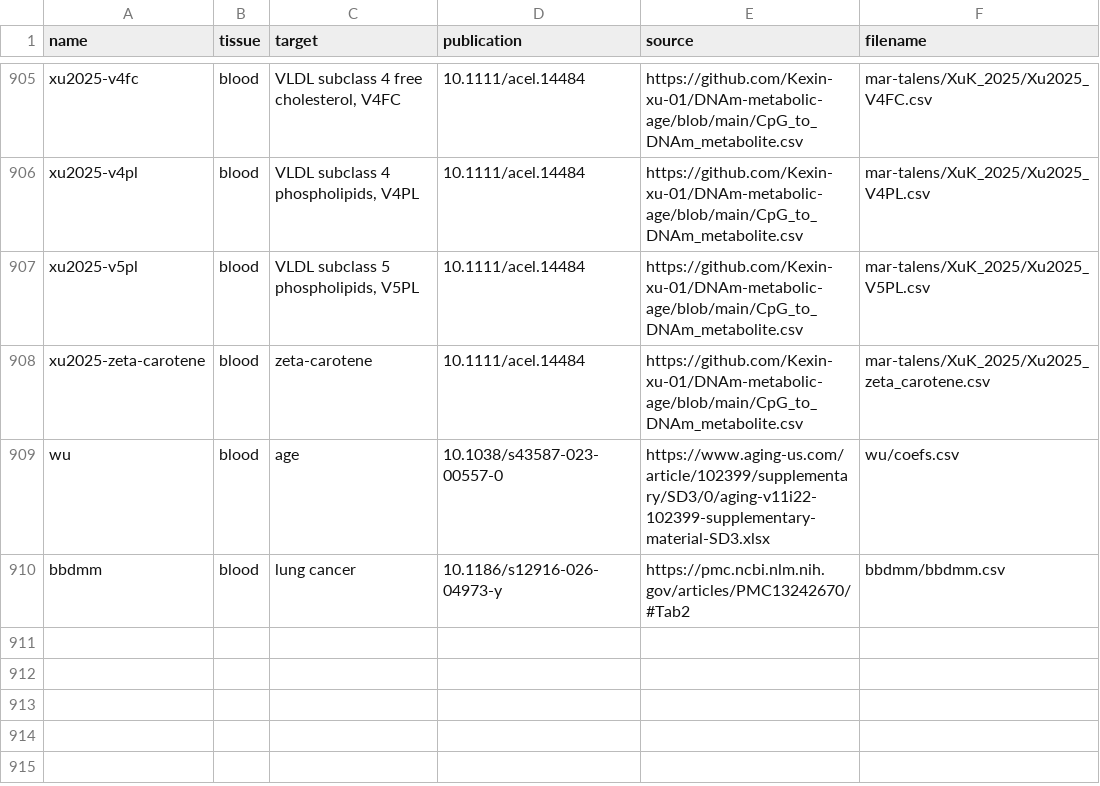
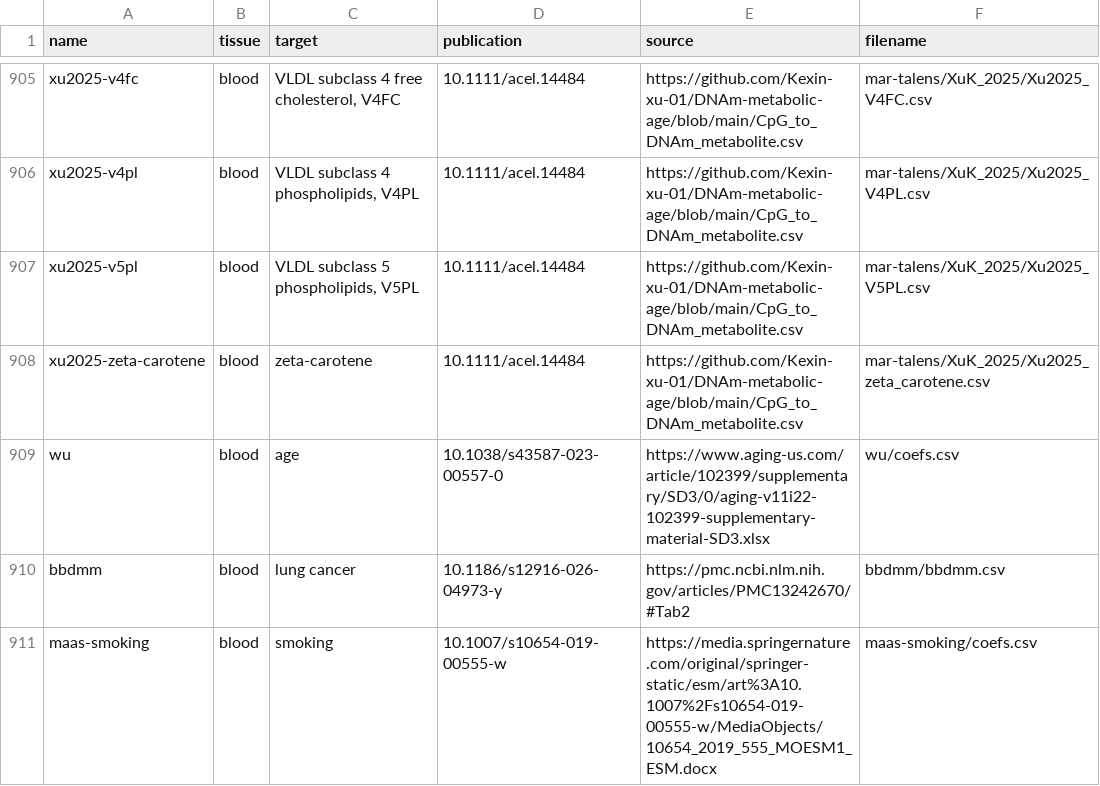
Before and after one commit to perishky/meffonym, a CSV file: inst/models.csv, drawn as a sheet; only a part is shown, gaps mark what is left out.

Commit message:
added maas-smoking

```diff
--- a/inst/models.csv
+++ b/inst/models.csv
@@ -910 +910,2 @@ wu,blood,age,10.1038/s43587-023-00557-0,https://www.aging-us.com/article/102399/
 bbdmm,blood,lung cancer,10.1186/s12916-026-04973-y,https://pmc.ncbi.nlm.nih.gov/articles/PMC13242670/#Tab2,bbdmm/bbdmm.csv
+maas-smoking,blood,smoking,10.1007/s10654-019-00555-w,https://media.springernature.com/original/springer-static/esm/art%3A10.1007%2Fs10654-019-00555-w/MediaObjects/10654_2019_555_MOESM1_ESM.docx,maas-smoking/coefs.csv
```
Also changed, not shown: 2 other files.
